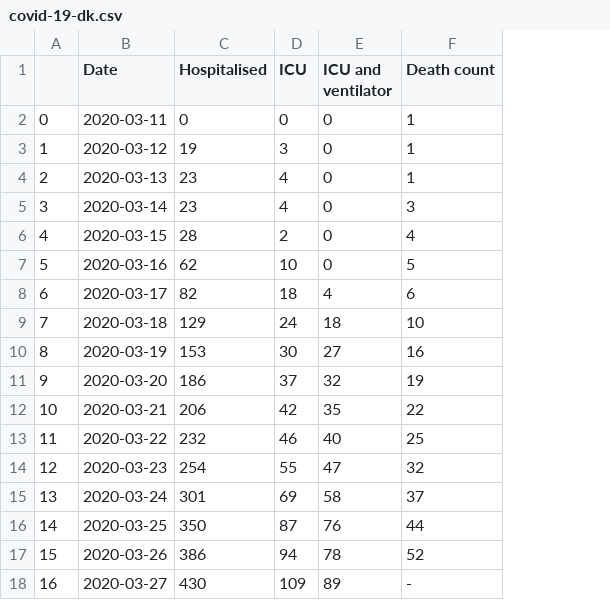
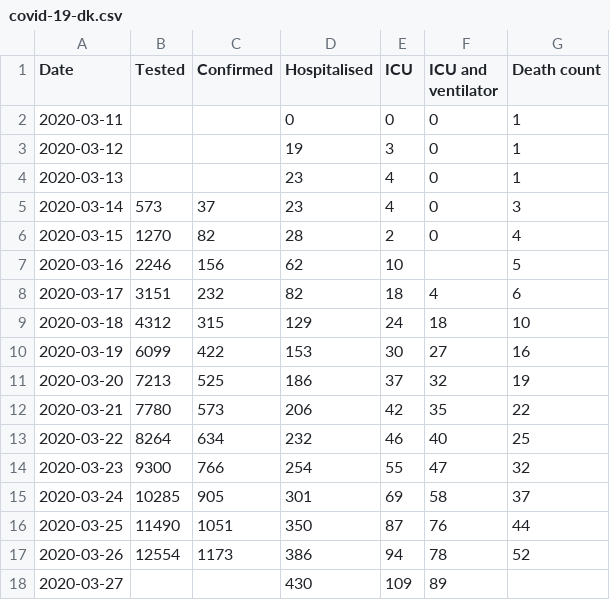
Before and after one commit to covid-19-sim/covid-19.sst.dk, a CSV file: covid-19-dk.csv, drawn as a sheet; removed rows and columns are numbered as before the commit, all else as after; the diff names each change by its address in the sheet, - before the commit and + after, or states it on an @@ line.

Commit message:
Added tested and confirmed.

```diff
--- a/covid-19-dk.csv
+++ b/covid-19-dk.csv
-column A, rows 2-18: 0 | 1 | 2 | 3 | 4 | 5 | 6 | 7 | 8 | 9 | 10 | 11 | 12 | 13 | 14 | 15 | 16
+column B (Tested), rows 5-17: 573 | 1270 | 2246 | 3151 | 4312 | 6099 | 7213 | 7780 | 8264 | 9300 | 10285 | 11490 | 12554
+column C (Confirmed), rows 5-17: 37 | 82 | 156 | 232 | 315 | 422 | 525 | 573 | 634 | 766 | 905 | 1051 | 1173
-F7 (ICU and ventilator): 0
+F7 (ICU and ventilator): (empty)
-G18 (Death count): -
+G18 (Death count): (empty)
```
